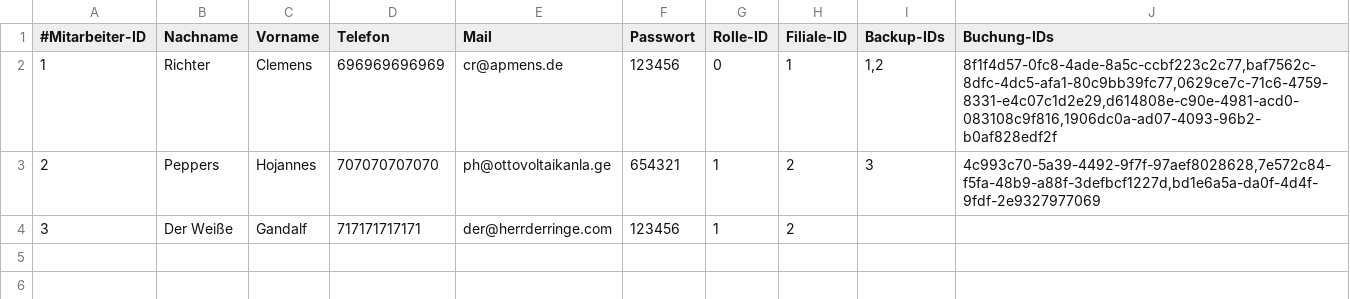
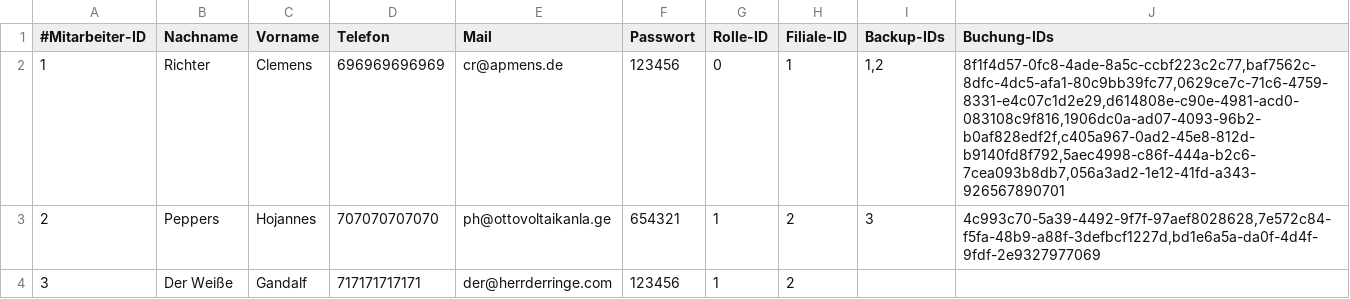
Before and after one commit to JPHelios/SWE_Programmentwurf, a CSV file: Code/src/main/resources/database/mitarbeiter.csv, drawn as a sheet; the diff names each change by its address in the sheet, - before the commit and + after, or states it on an @@ line.

```diff
--- a/Code/src/main/resources/database/mitarbeiter.csv
+++ b/Code/src/main/resources/database/mitarbeiter.csv
-J2 (Buchung-IDs): 8f1f4d57-0fc8-4ade-8a5c-ccbf223c2c77,baf7562c-8dfc-4dc5-afa1-80c9bb39fc77,0629ce7c-71c6-4759-8331-e4c07c1d2e29,d614808e-c90e-4981-acd0-083108c9f816,1906dc0a-ad07-4093-96b2-b0af828edf2f
+J2 (Buchung-IDs): 8f1f4d57-0fc8-4ade-8a5c-ccbf223c2c77,baf7562c-8dfc-4dc5-afa1-80c9bb39fc77,0629ce7c-71c6-4759-8331-e4c07c1d2e29,d614808e-c90e-4981-acd0-083108c9f816,1906dc0a-ad07-4093-96b2-b0af828edf2f,c405a967-0ad2-45e8-812d-b9140fd8f792,5aec4998-c86f-444a-b2c6-7cea093b8db7,056a3ad2-1e12-41fd-a343-926567890701
```
Also changed, not shown: Code/src/main/resources/database/buchung.csv, Code/src/main/resources/database/kunde.csv, 2 other files.
